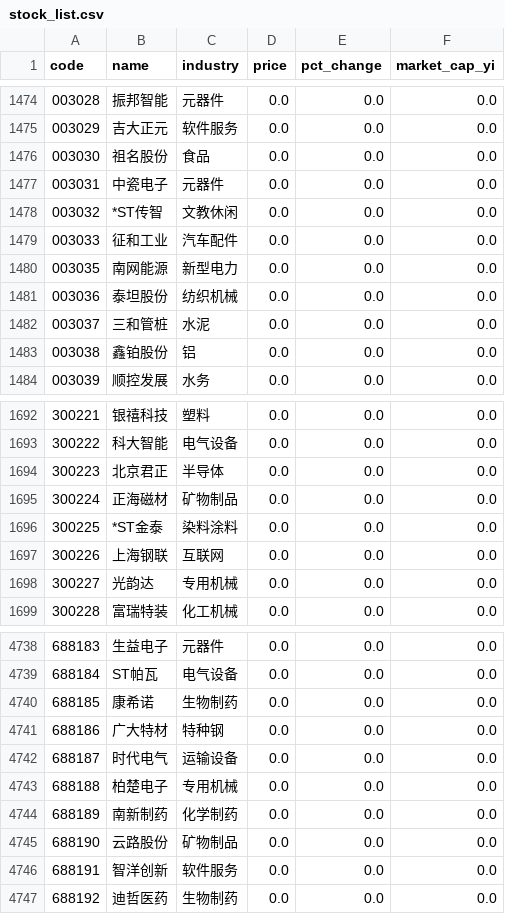
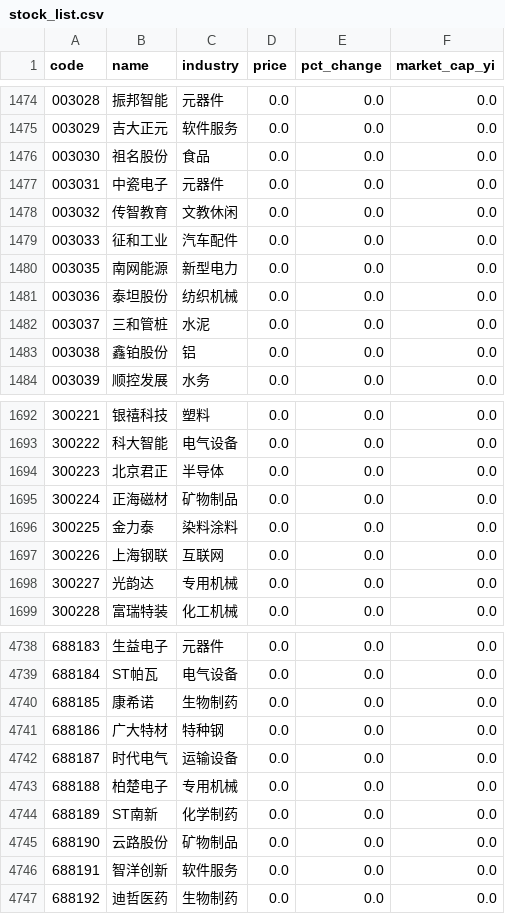
Before and after one commit to Joeyygh/vibe-quant, a CSV file: data/stock_list.csv, drawn as a sheet; only a part is shown, gaps mark what is left out.

```diff
--- a/data/stock_list.csv
+++ b/data/stock_list.csv
@@ -1477,3 +1477,3 @@
 003031,中瓷电子,元器件,0.0,0.0,0.0
-003032,*ST传智,文教休闲,0.0,0.0,0.0
+003032,传智教育,文教休闲,0.0,0.0,0.0
 003033,征和工业,汽车配件,0.0,0.0,0.0
@@ -1695,3 +1695,3 @@
 300224,正海磁材,矿物制品,0.0,0.0,0.0
-300225,*ST金泰,染料涂料,0.0,0.0,0.0
+300225,金力泰,染料涂料,0.0,0.0,0.0
 300226,上海钢联,互联网,0.0,0.0,0.0
@@ -4743,3 +4743,3 @@
 688188,柏楚电子,专用机械,0.0,0.0,0.0
-688189,南新制药,化学制药,0.0,0.0,0.0
+688189,ST南新,化学制药,0.0,0.0,0.0
 688190,云路股份,矿物制品,0.0,0.0,0.0
```
Also changed, not shown: data/today_quote.csv, 2 other files.
